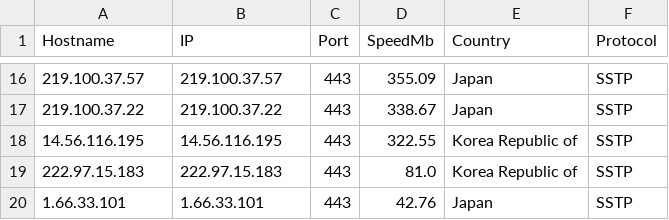
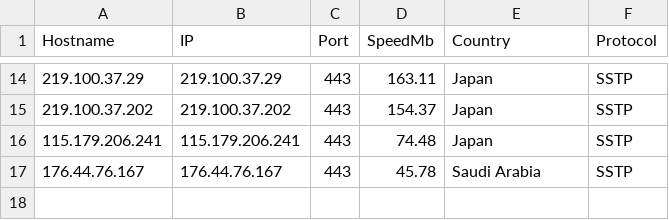
Before and after one commit to hrft/net_tools, a CSV file: vpn_good.csv, drawn as a sheet; only a part is shown, gaps mark what is left out; the diff covers the shown part only.

```diff
--- a/vpn_good.csv
+++ b/vpn_good.csv
@@ -16,5 +14,4 @@ Hostname,IP,Port,SpeedMb,Country,Protocol
-219.100.37.57,219.100.37.57,443,355.09,Japan,SSTP
-219.100.37.22,219.100.37.22,443,338.67,Japan,SSTP
-14.56.116.195,14.56.116.195,443,322.55,Korea Republic of,SSTP
-222.97.15.183,222.97.15.183,443,81.0,Korea Republic of,SSTP
-1.66.33.101,1.66.33.101,443,42.76,Japan,SSTP
+219.100.37.29,219.100.37.29,443,163.11,Japan,SSTP
+219.100.37.202,219.100.37.202,443,154.37,Japan,SSTP
+115.179.206.241,115.179.206.241,443,74.48,Japan,SSTP
+176.44.76.167,176.44.76.167,443,45.78,Saudi Arabia,SSTP
```
Also changed, not shown: 2 added rows, 4 removed rows and 26 edited cells elsewhere in this file, 2 other files.
